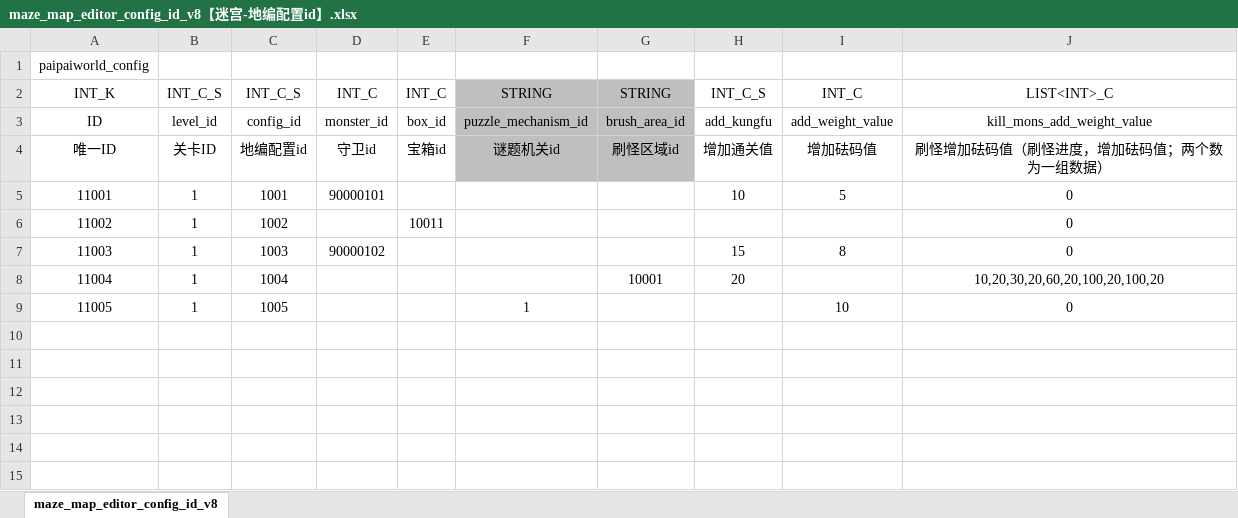
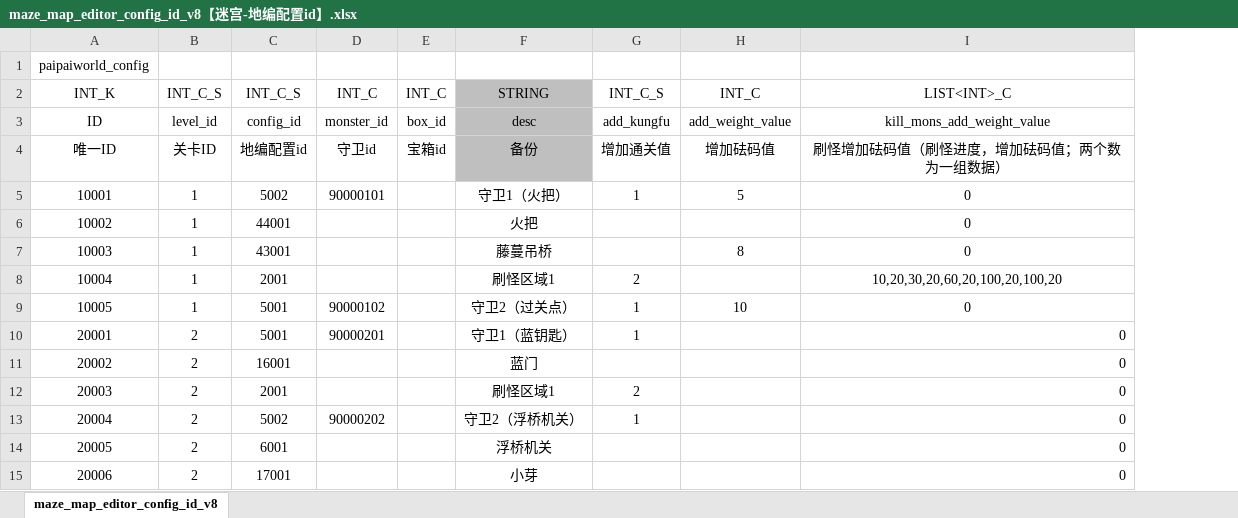
Before and after one commit to chensusu123/myfirsthub, an Excel workbook: servers/maze_main_server/conf.d/data/maze_map_editor_config_id_v8【迷宫-地编配置id】.xlsx, sheet maze_map_editor_config_id_v8, drawn as a sheet; values as stored, in another font and other column widths than the file's, no borders; charts and pictures not drawn; removed rows and columns are numbered as before the commit, all else as after; the diff names each change by its address in the sheet, - before the commit and + after, or states it on an @@ line.

```diff
--- a/servers/maze_main_server/conf.d/data/maze_map_editor_config_id_v8【迷宫-地编配置id】.xlsx (sheet maze_map_editor_config_id_v8)
+++ b/servers/maze_main_server/conf.d/data/maze_map_editor_config_id_v8【迷宫-地编配置id】.xlsx (sheet maze_map_editor_config_id_v8)
-column F, rows 2-4: STRING | puzzle_mechanism_id | 谜题机关id
-column G, rows 2-4: STRING | brush_area_id | 刷怪区域id
+column F, rows 2-5: STRING | desc | 备份 | 守卫1（火把）
-A5: 11001
+A5: 10001
-C5: 1001
+C5: 5002
-G5: 10
+G5: 1
-row 6: 11002 | 1 | 1002 |  | 10011 |  |  |  |  | 0
-row 7: 11003 | 1 | 1003 | 90000102 |  |  |  | 15 | 8 | 0
-row 8: 11004 | 1 | 1004 |  |  |  | 10001 | 20 |  | 10,20,30,20,60,20,100,20,100,20
-row 9: 11005 | 1 | 1005 |  |  | 1 |  |  | 10 | 0
+row 6: 10002 | 1 | 44001 |  |  | 火把 |  |  | 0
+row 7: 10003 | 1 | 43001 |  |  | 藤蔓吊桥 |  | 8 | 0
+row 8: 10004 | 1 | 2001 |  |  | 刷怪区域1 | 2 |  | 10,20,30,20,60,20,100,20,100,20
+row 9: 10005 | 1 | 5001 | 90000102 |  | 守卫2（过关点） | 1 | 10 | 0
+row 10: 20001 | 2 | 5001 | 90000201 |  | 守卫1（蓝钥匙） | 1 |  | 0
+row 11: 20002 | 2 | 16001 |  |  | 蓝门 |  |  | 0
+row 12: 20003 | 2 | 2001 |  |  | 刷怪区域1 | 2 |  | 0
+row 13: 20004 | 2 | 5002 | 90000202 |  | 守卫2（浮桥机关） | 1 |  | 0
+row 14: 20005 | 2 | 6001 |  |  | 浮桥机关 |  |  | 0
+row 15: 20006 | 2 | 17001 |  |  | 小芽 |  |  | 0
```
Also changed, not shown: charts or pictures, servers/maze_main_server/conf.d/data/git_version_v8【配表版本号】.xlsx, 3 other files.
